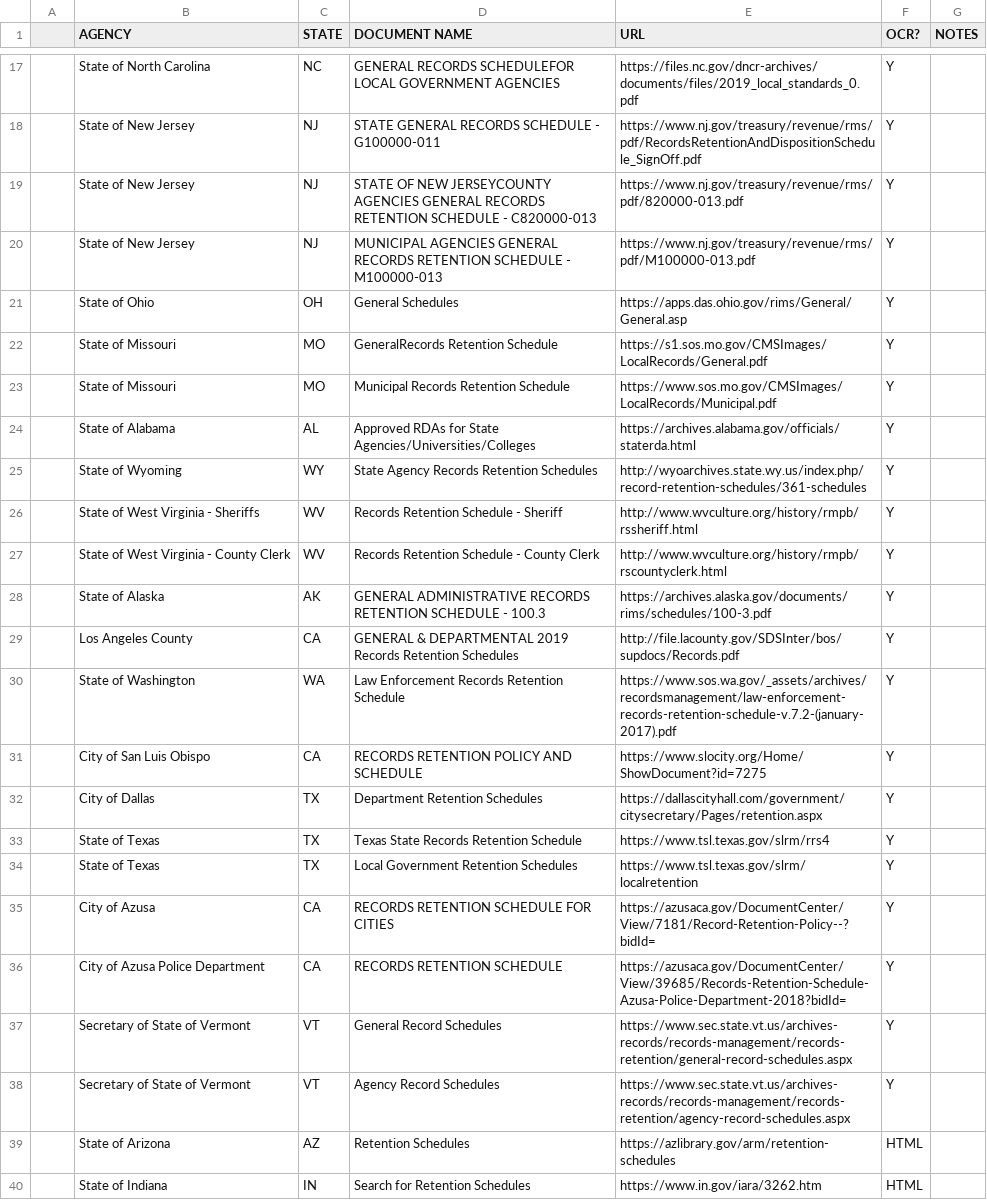
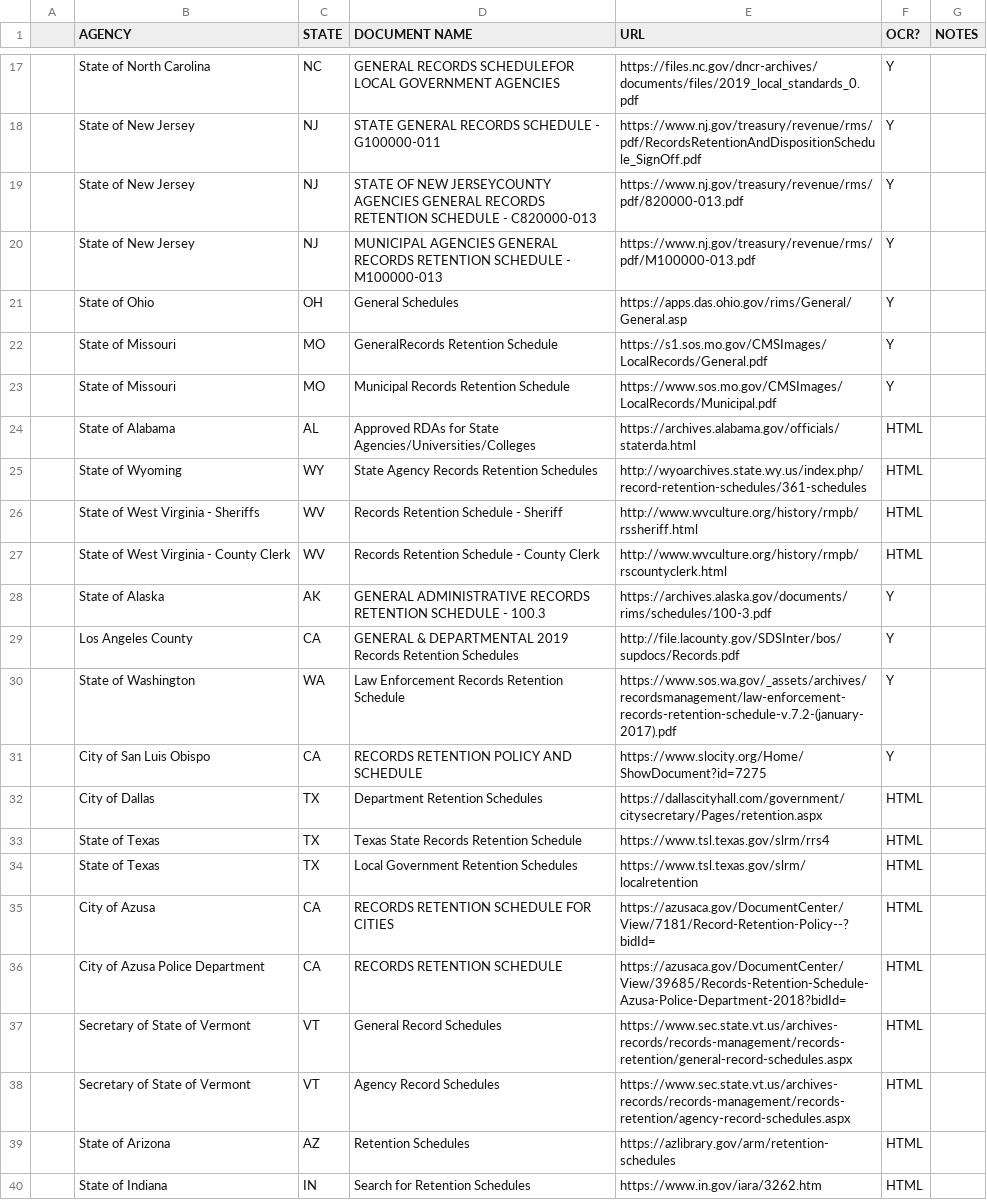
Before and after one commit to RooneyMcNibNug/FOIA, a CSV file: Research/agency_records_retention_db.csv, drawn as a sheet; only a part is shown, gaps mark what is left out; the diff covers the shown part only.

```diff
--- a/Research/agency_records_retention_db.csv
+++ b/Research/agency_records_retention_db.csv
@@ -24,4 +24,4 @@
-,State of Alabama,AL,Approved RDAs for State Agencies/Universities/Colleges,https://archives.alabama.gov/officials/staterda.html,Y
-,State of Wyoming,WY,State Agency Records Retention Schedules,http://wyoarchives.state.wy.us/index.php/record-retention-schedules/361-schedules,Y
-,State of West Virginia - Sheriffs,WV,Records Retention Schedule - Sheriff,http://www.wvculture.org/history/rmpb/rssheriff.html,Y
-,State of West Virginia - County Clerk,WV,Records Retention Schedule -  County Clerk,http://www.wvculture.org/history/rmpb/rscountyclerk.html,Y
+,State of Alabama,AL,Approved RDAs for State Agencies/Universities/Colleges,https://archives.alabama.gov/officials/staterda.html,HTML
+,State of Wyoming,WY,State Agency Records Retention Schedules,http://wyoarchives.state.wy.us/index.php/record-retention-schedules/361-schedules,HTML,
+,State of West Virginia - Sheriffs,WV,Records Retention Schedule - Sheriff,http://www.wvculture.org/history/rmpb/rssheriff.html,HTML,
+,State of West Virginia - County Clerk,WV,Records Retention Schedule -  County Clerk,http://www.wvculture.org/history/rmpb/rscountyclerk.html,HTML,
@@ -32,7 +32,7 @@
-,City of Dallas,TX,Department Retention Schedules,https://dallascityhall.com/government/citysecretary/Pages/retention.aspx,Y
-,State of Texas,TX,Texas State Records Retention Schedule,https://www.tsl.texas.gov/slrm/rrs4,Y
-,State of Texas,TX,Local Government Retention Schedules,https://www.tsl.texas.gov/slrm/localretention,Y
-,City of Azusa,CA,RECORDS RETENTION SCHEDULE FOR CITIES,https://azusaca.gov/DocumentCenter/View/7181/Record-Retention-Policy--?bidId=,Y
-,City of Azusa Police Department,CA,RECORDS RETENTION SCHEDULE,https://azusaca.gov/DocumentCenter/View/39685/Records-Retention-Schedule-Azusa-Police-Department-2018?bidId=,Y
-,Secretary of State of Vermont,VT,General Record Schedules,https://www.sec.state.vt.us/archives-records/records-management/records-retention/general-record-schedules.aspx,Y
-,Secretary of State of Vermont,VT,Agency Record Schedules,https://www.sec.state.vt.us/archives-records/records-management/records-retention/agency-record-schedules.aspx,Y
+,City of Dallas,TX,Department Retention Schedules,https://dallascityhall.com/government/citysecretary/Pages/retention.aspx,HTML,
+,State of Texas,TX,Texas State Records Retention Schedule,https://www.tsl.texas.gov/slrm/rrs4,HTML,
+,State of Texas,TX,Local Government Retention Schedules,https://www.tsl.texas.gov/slrm/localretention,HTML,
+,City of Azusa,CA,RECORDS RETENTION SCHEDULE FOR CITIES,https://azusaca.gov/DocumentCenter/View/7181/Record-Retention-Policy--?bidId=,HTML,
+,City of Azusa Police Department,CA,RECORDS RETENTION SCHEDULE,https://azusaca.gov/DocumentCenter/View/39685/Records-Retention-Schedule-Azusa-Police-Department-2018?bidId=,HTML,
+,Secretary of State of Vermont,VT,General Record Schedules,https://www.sec.state.vt.us/archives-records/records-management/records-retention/general-record-schedules.aspx,HTML,
+,Secretary of State of Vermont,VT,Agency Record Schedules,https://www.sec.state.vt.us/archives-records/records-management/records-retention/agency-record-schedules.aspx,HTML,
```
Also changed, not shown: 11 edited cells elsewhere in this file.
